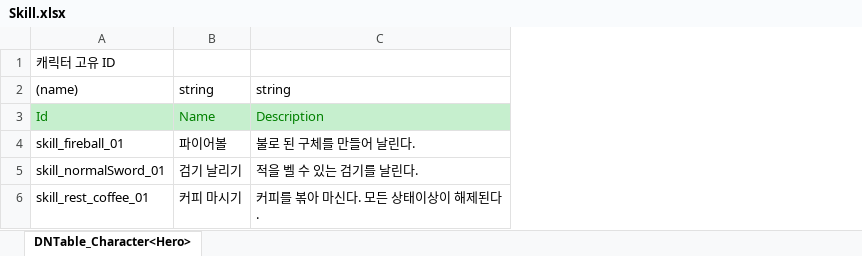
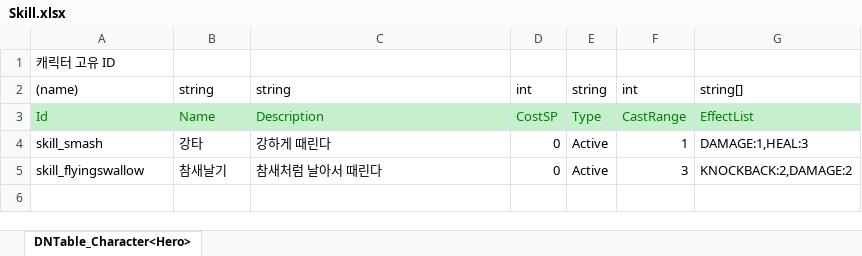
Before and after one commit to ultimatefirechamp/UnityMiniProject2D, an Excel workbook: JsonConverter/ExcelFiles/Skill.xlsx, sheet DNTable_Character<Hero>, drawn as a sheet; values as stored, in another font and other column widths than the file's, no borders; removed rows and columns are numbered as before the commit, all else as after; the diff names each change by its address in the sheet, - before the commit and + after, or states it on an @@ line.

Commit message:
[Others] 누락된 Skill 메타데이터. Excel파일

```diff
--- a/JsonConverter/ExcelFiles/Skill.xlsx (sheet DNTable_Character<Hero>)
+++ b/JsonConverter/ExcelFiles/Skill.xlsx (sheet DNTable_Character<Hero>)
+column D, rows 2-3: int | CostSP
+column E, rows 2-3: string | Type
+column F, rows 2-3: int | CastRange
+column G, rows 2-3: string[] | EffectList
-row 4: skill_fireball_01 | 파이어볼 | 불로 된 구체를 만들어 날린다.
-row 5: skill_normalSword_01 | 검기 날리기 | 적을 벨 수 있는 검기를 날린다.
-row 6: skill_rest_coffee_01 | 커피 마시기 | 커피를 볶아 마신다. 모든 상태이상이 해제된다.
+row 4: skill_smash | 강타 | 강하게 때린다 | 0 | Active | 1 | DAMAGE:1,HEAL:3
+row 5: skill_flyingswallow | 참새날기 | 참새처럼 날아서 때린다 | 0 | Active | 3 | KNOCKBACK:2,DAMAGE:2
```
Also changed, not shown: 1 other file.
